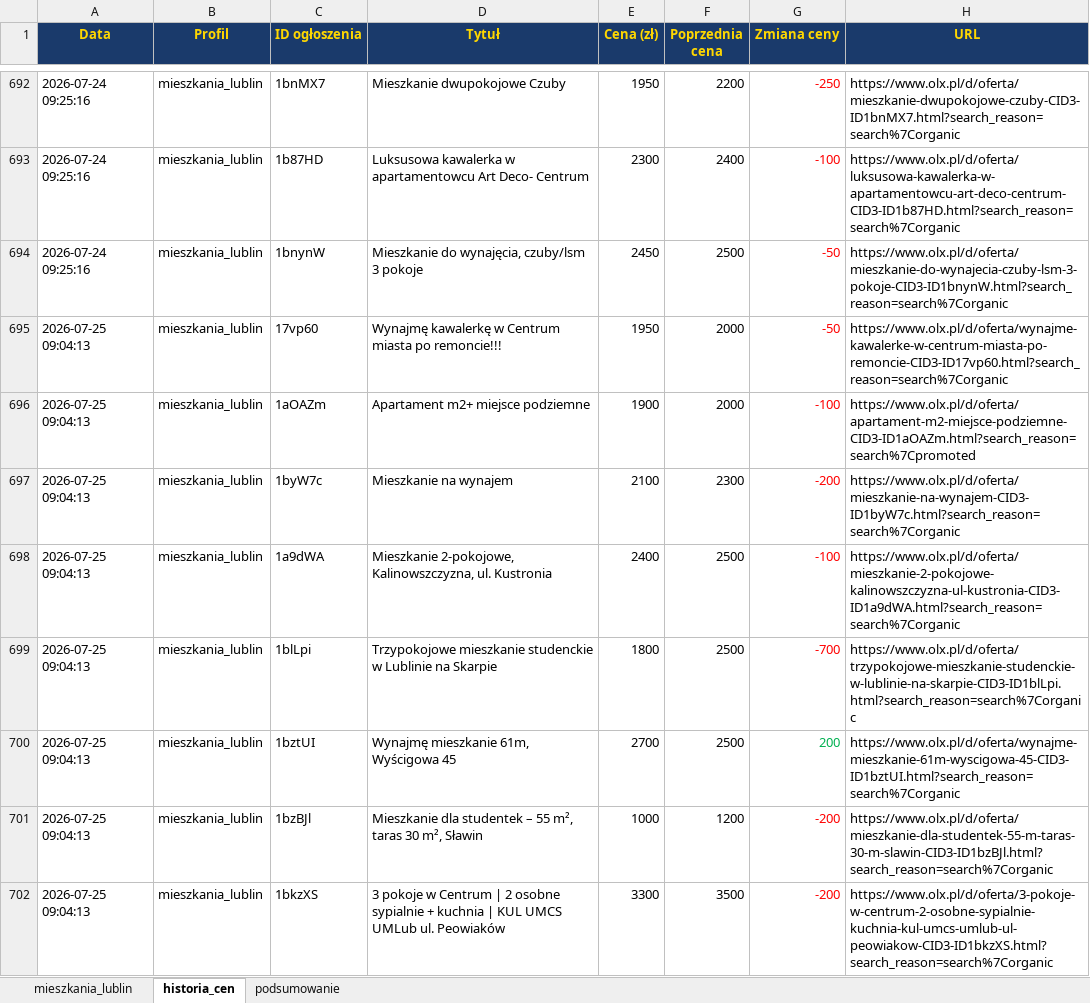
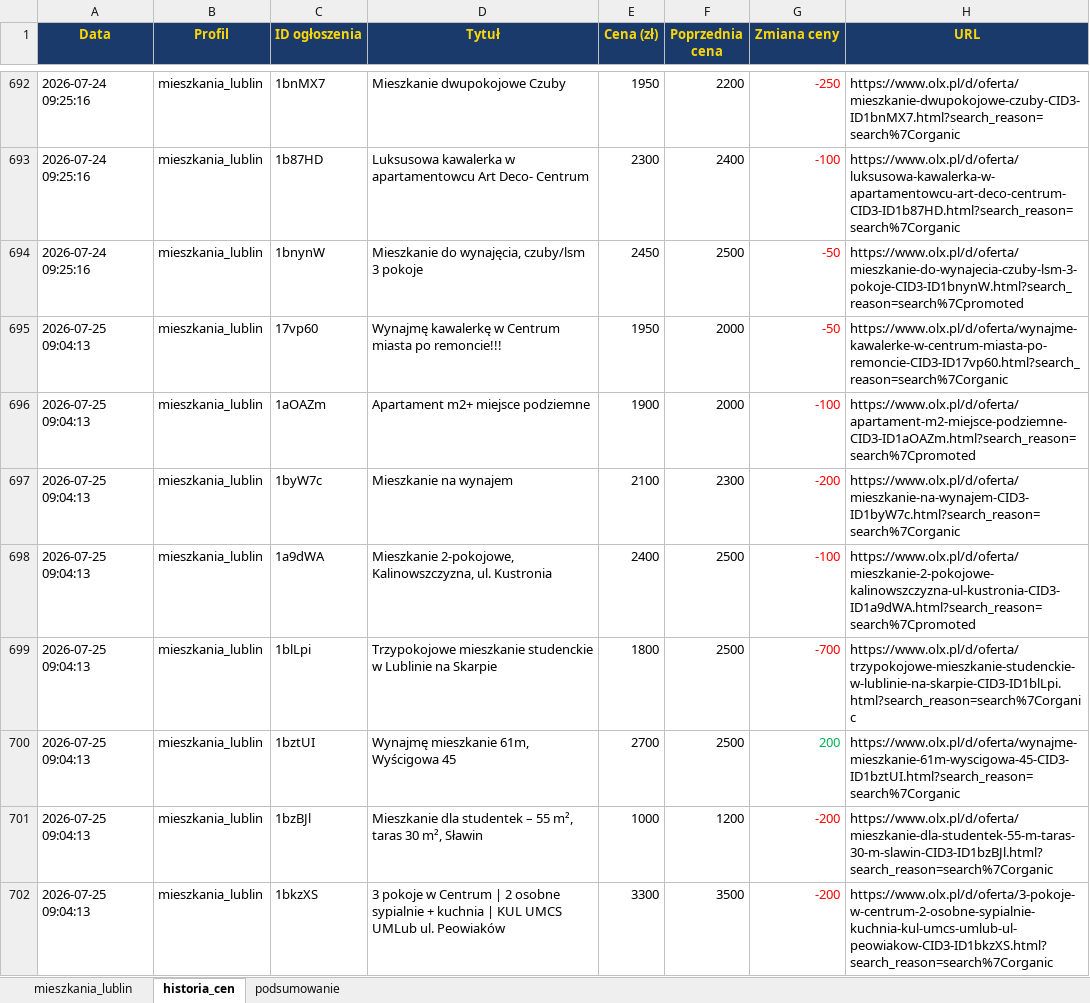
Before and after one commit to Bonaventura-EW/SZPERACZ-MIESZKANIOWY, an Excel workbook: data/szperacz_mieszkaniowy.xlsx, sheet historia_cen, drawn as a sheet; only a part is shown, gaps mark what is left out; values as stored, in another font and other column widths than the file's, no borders; the diff covers the shown part only; the diff names each change by its address in the sheet, - before the commit and + after, or states it on an @@ line.

```diff
--- a/data/szperacz_mieszkaniowy.xlsx (sheet historia_cen)
+++ b/data/szperacz_mieszkaniowy.xlsx (sheet historia_cen)
-H694 (URL): https://www.olx.pl/d/oferta/mieszkanie-do-wynajecia-czuby-lsm-3-pokoje-CID3-ID1bnynW.html?search_reason=search%7Corganic
+H694 (URL): https://www.olx.pl/d/oferta/mieszkanie-do-wynajecia-czuby-lsm-3-pokoje-CID3-ID1bnynW.html?search_reason=search%7Cpromoted
-H698 (URL): https://www.olx.pl/d/oferta/mieszkanie-2-pokojowe-kalinowszczyzna-ul-kustronia-CID3-ID1a9dWA.html?search_reason=search%7Corganic
+H698 (URL): https://www.olx.pl/d/oferta/mieszkanie-2-pokojowe-kalinowszczyzna-ul-kustronia-CID3-ID1a9dWA.html?search_reason=search%7Cpromoted
```
Also changed, not shown: 8 added rows and 25 edited cells elsewhere in this sheet, sheet mieszkania_lublin, sheet podsumowanie, 4 other files.
